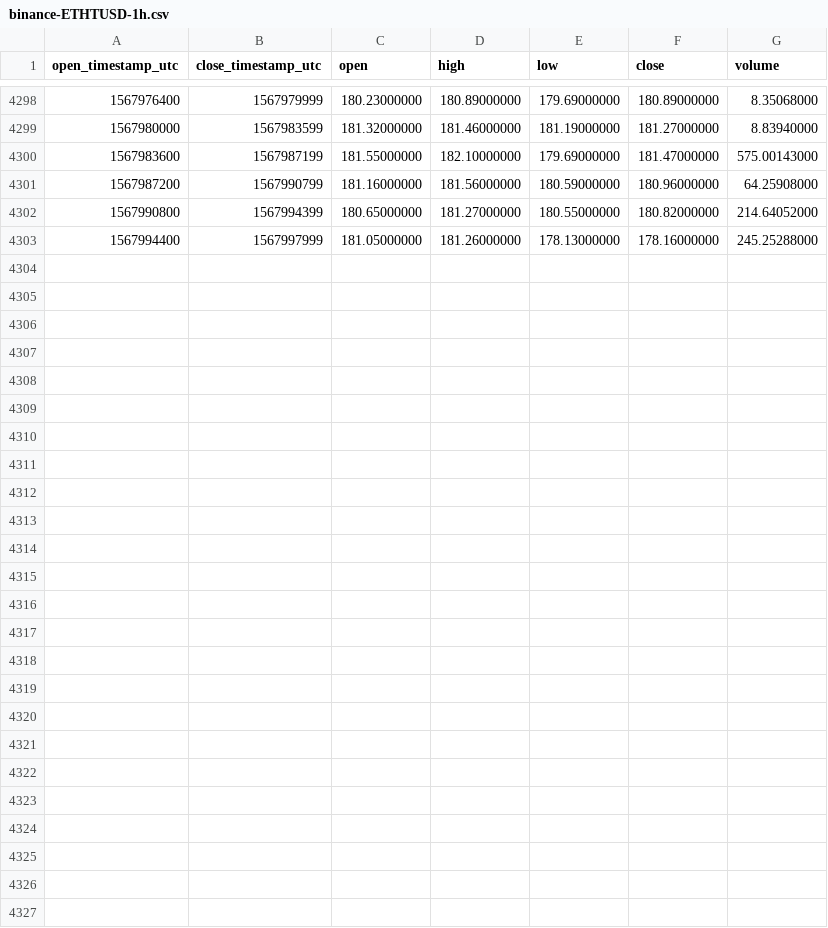
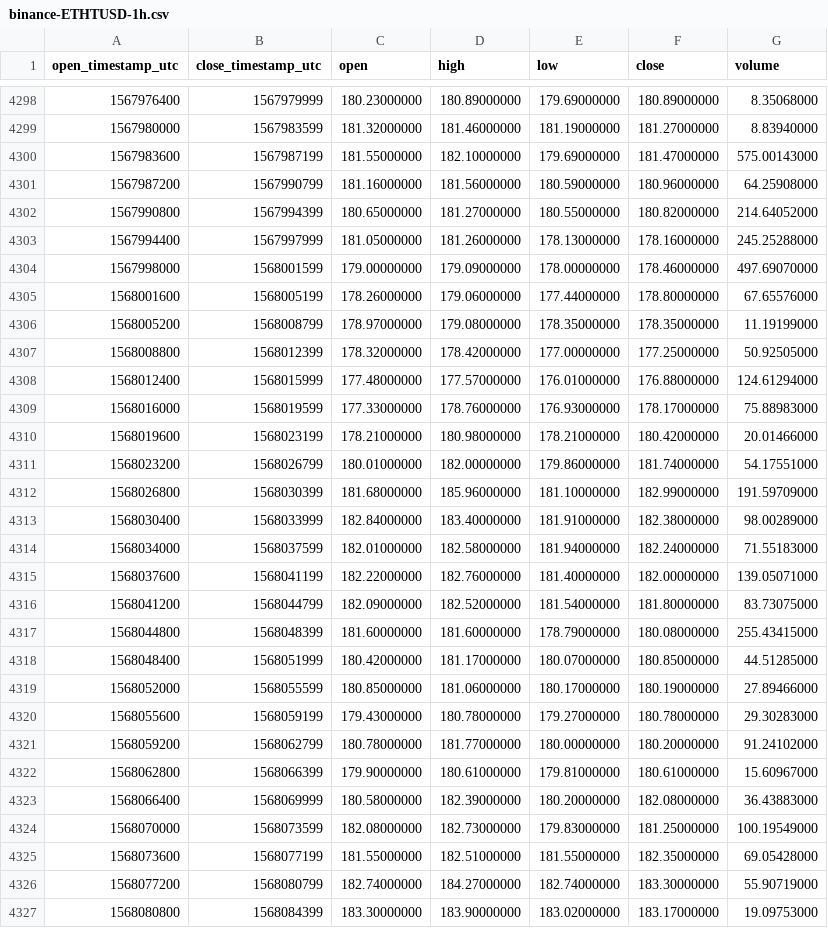
Before and after one commit to cryptobigbro/binance-ETHTUSD, a CSV file: binance-ETHTUSD-1h.csv, drawn as a sheet; only a part is shown, gaps mark what is left out; the diff names each change by its address in the sheet, - before the commit and + after, or states it on an @@ line.

Commit message:
Update OHLCV data.

```diff
--- a/binance-ETHTUSD-1h.csv
+++ b/binance-ETHTUSD-1h.csv
+row 4304: 1567998000 | 1568001599 | 179.00000000 | 179.09000000 | 178.00000000 | 178.46000000 | 497.69070000
+row 4305: 1568001600 | 1568005199 | 178.26000000 | 179.06000000 | 177.44000000 | 178.80000000 | 67.65576000
+row 4306: 1568005200 | 1568008799 | 178.97000000 | 179.08000000 | 178.35000000 | 178.35000000 | 11.19199000
+row 4307: 1568008800 | 1568012399 | 178.32000000 | 178.42000000 | 177.00000000 | 177.25000000 | 50.92505000
+row 4308: 1568012400 | 1568015999 | 177.48000000 | 177.57000000 | 176.01000000 | 176.88000000 | 124.61294000
+row 4309: 1568016000 | 1568019599 | 177.33000000 | 178.76000000 | 176.93000000 | 178.17000000 | 75.88983000
+row 4310: 1568019600 | 1568023199 | 178.21000000 | 180.98000000 | 178.21000000 | 180.42000000 | 20.01466000
+row 4311: 1568023200 | 1568026799 | 180.01000000 | 182.00000000 | 179.86000000 | 181.74000000 | 54.17551000
+row 4312: 1568026800 | 1568030399 | 181.68000000 | 185.96000000 | 181.10000000 | 182.99000000 | 191.59709000
+row 4313: 1568030400 | 1568033999 | 182.84000000 | 183.40000000 | 181.91000000 | 182.38000000 | 98.00289000
+row 4314: 1568034000 | 1568037599 | 182.01000000 | 182.58000000 | 181.94000000 | 182.24000000 | 71.55183000
+row 4315: 1568037600 | 1568041199 | 182.22000000 | 182.76000000 | 181.40000000 | 182.00000000 | 139.05071000
+row 4316: 1568041200 | 1568044799 | 182.09000000 | 182.52000000 | 181.54000000 | 181.80000000 | 83.73075000
+row 4317: 1568044800 | 1568048399 | 181.60000000 | 181.60000000 | 178.79000000 | 180.08000000 | 255.43415000
+row 4318: 1568048400 | 1568051999 | 180.42000000 | 181.17000000 | 180.07000000 | 180.85000000 | 44.51285000
+row 4319: 1568052000 | 1568055599 | 180.85000000 | 181.06000000 | 180.17000000 | 180.19000000 | 27.89466000
+row 4320: 1568055600 | 1568059199 | 179.43000000 | 180.78000000 | 179.27000000 | 180.78000000 | 29.30283000
+row 4321: 1568059200 | 1568062799 | 180.78000000 | 181.77000000 | 180.00000000 | 180.20000000 | 91.24102000
+row 4322: 1568062800 | 1568066399 | 179.90000000 | 180.61000000 | 179.81000000 | 180.61000000 | 15.60967000
+row 4323: 1568066400 | 1568069999 | 180.58000000 | 182.39000000 | 180.20000000 | 182.08000000 | 36.43883000
+row 4324: 1568070000 | 1568073599 | 182.08000000 | 182.73000000 | 179.83000000 | 181.25000000 | 100.19549000
+row 4325: 1568073600 | 1568077199 | 181.55000000 | 182.51000000 | 181.55000000 | 182.35000000 | 69.05428000
+row 4326: 1568077200 | 1568080799 | 182.74000000 | 184.27000000 | 182.74000000 | 183.30000000 | 55.90719000
+row 4327: 1568080800 | 1568084399 | 183.30000000 | 183.90000000 | 183.02000000 | 183.17000000 | 19.09753000
```
Also changed, not shown: binance-ETHTUSD-1d.csv.
